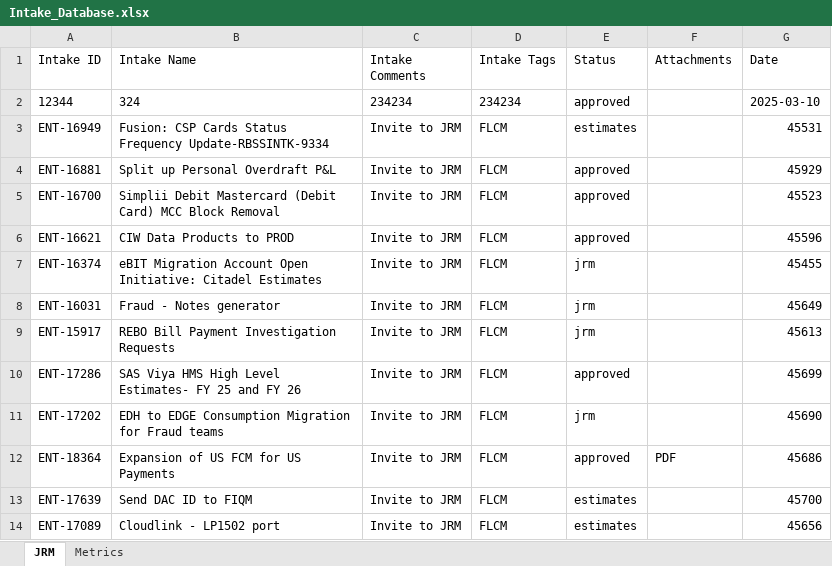
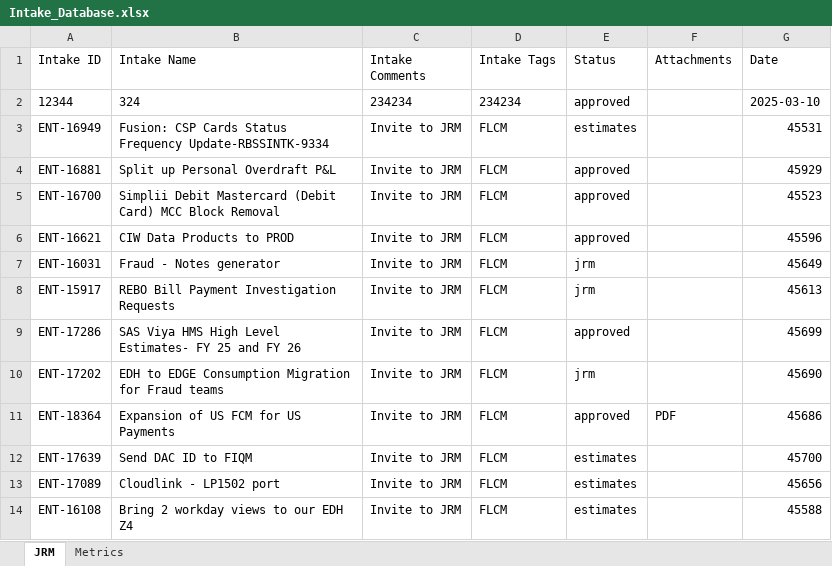
Before and after one commit to Parthiv18/intake, an Excel workbook: Intake_Database.xlsx, sheet JRM, drawn as a sheet; only a part is shown; the shorter side is filled out with more unchanged rows; values as stored, in another font and other column widths than the file's, no borders; the diff names each change by its address in the sheet, - before the commit and + after, or states it on an @@ line.

Commit message:
Delete card ENT-16374

```diff
--- a/Intake_Database.xlsx (sheet JRM)
+++ b/Intake_Database.xlsx (sheet JRM)
-row 7: ENT-16374 | eBIT Migration Account Open Initiative: Citadel Estimates | Invite to JRM | FLCM | jrm |  | 45455
```
